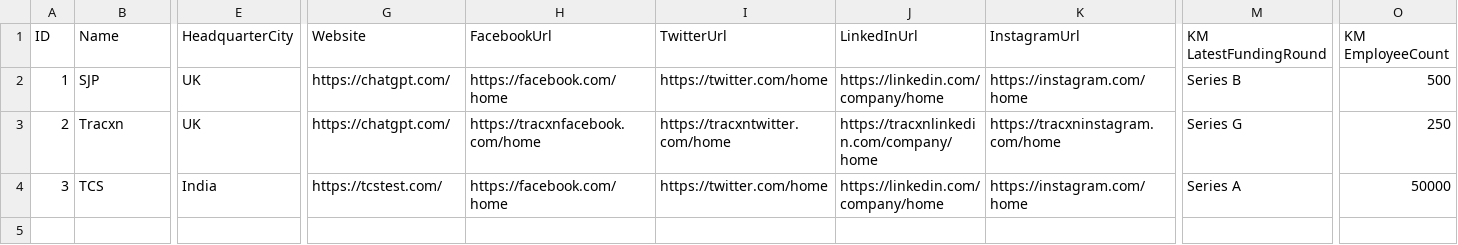
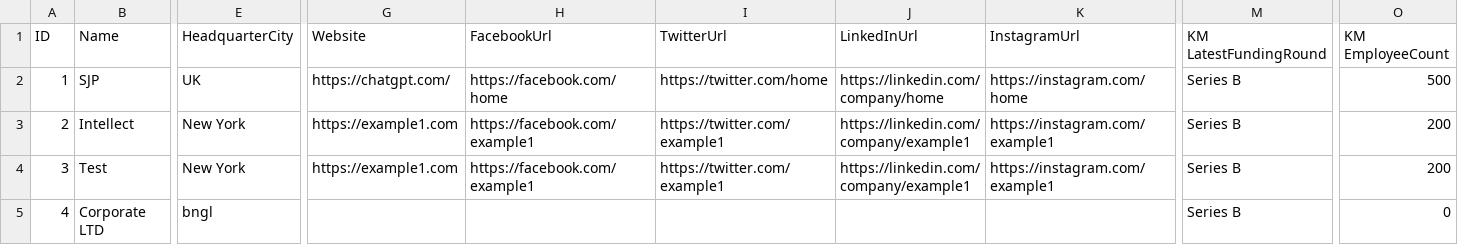
Before and after one commit to PrashantaPH/tracksnap-service, a CSV file: src/main/resources/companies_data.csv, drawn as a sheet; only a part is shown, gaps mark what is left out; rows hold the shown columns only; the diff covers the shown part only; the diff names each change by its address in the sheet, - before the commit and + after, or states it on an @@ line.

```diff
--- a/src/main/resources/companies_data.csv
+++ b/src/main/resources/companies_data.csv
-B3 (Name): Tracxn
+B3 (Name): Intellect
-E3 (HeadquarterCity): UK
+E3 (HeadquarterCity): New York
-G3 (Website): https://chatgpt.com/
+G3 (Website): https://example1.com
-H3 (FacebookUrl): https://tracxnfacebook.com/home
+H3 (FacebookUrl): https://facebook.com/example1
-I3 (TwitterUrl): https://tracxntwitter.com/home
+I3 (TwitterUrl): https://twitter.com/example1
-J3 (LinkedInUrl): https://tracxnlinkedin.com/company/home
+J3 (LinkedInUrl): https://linkedin.com/company/example1
-K3 (InstagramUrl): https://tracxninstagram.com/home
+K3 (InstagramUrl): https://instagram.com/example1
-M3 (KM LatestFundingRound): Series G
+M3 (KM LatestFundingRound): Series B
-O3 (KM EmployeeCount): 250
+O3 (KM EmployeeCount): 200
-B4 (Name): TCS
+B4 (Name): Test
-E4 (HeadquarterCity): India
+E4 (HeadquarterCity): New York
-G4 (Website): https://tcstest.com/
+G4 (Website): https://example1.com
-H4 (FacebookUrl): https://facebook.com/home
+H4 (FacebookUrl): https://facebook.com/example1
-I4 (TwitterUrl): https://twitter.com/home
+I4 (TwitterUrl): https://twitter.com/example1
-J4 (LinkedInUrl): https://linkedin.com/company/home
+J4 (LinkedInUrl): https://linkedin.com/company/example1
-K4 (InstagramUrl): https://instagram.com/home
+K4 (InstagramUrl): https://instagram.com/example1
-M4 (KM LatestFundingRound): Series A
+M4 (KM LatestFundingRound): Series B
-O4 (KM EmployeeCount): 50000
+O4 (KM EmployeeCount): 200
+row 5: 4 | Corporate LTD | bngl |  |  |  |  |  | Series B | 0
```
Also changed, not shown: 5 edited cells elsewhere in this file, 18 other files.
